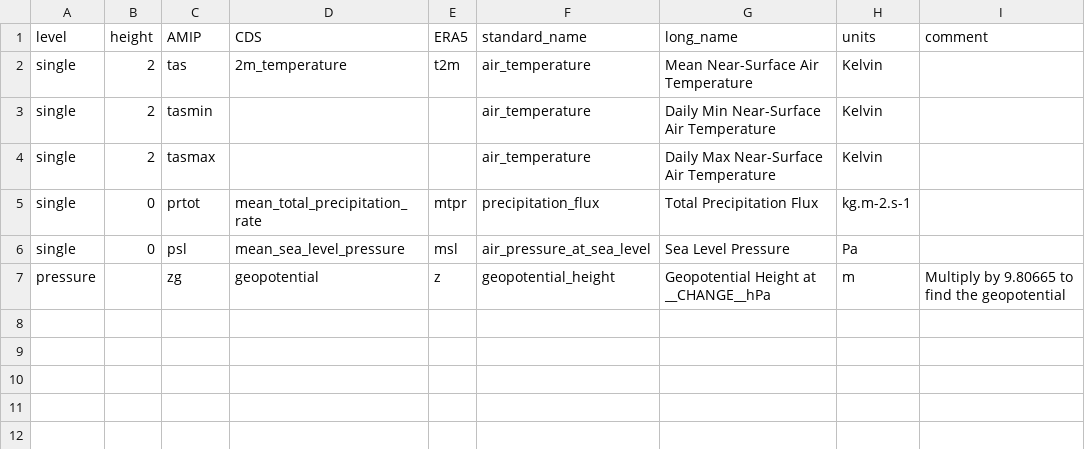
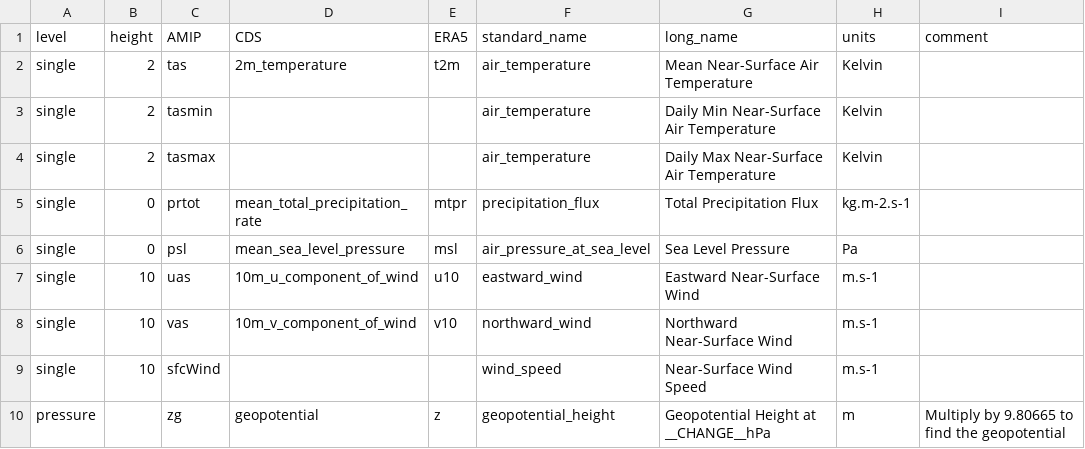
Before and after one commit to yrobink/CDSupdate, a CSV file: CDSupdate/data/ERA5-name.csv, drawn as a sheet; the diff names each change by its address in the sheet, - before the commit and + after, or states it on an @@ line.

Commit message:
Release 1.0.0r1: extra cvars as tasmin tasmax are moved to specific function, and add uas, vas and sfcWind

```diff
--- a/CDSupdate/data/ERA5-name.csv
+++ b/CDSupdate/data/ERA5-name.csv
+row 7: single | 10 | uas | 10m_u_component_of_wind | u10 | eastward_wind | Eastward Near-Surface Wind | m.s-1
+row 8: single | 10 | vas | 10m_v_component_of_wind | v10 | northward_wind | Northward Near-Surface Wind | m.s-1
+row 9: single | 10 | sfcWind |  |  | wind_speed | Near-Surface Wind Speed | m.s-1
```
Also changed, not shown: 8 other files.
